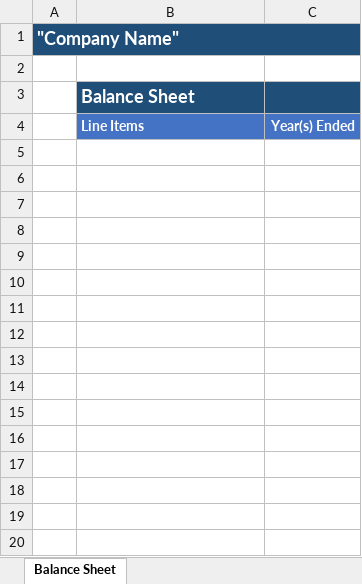
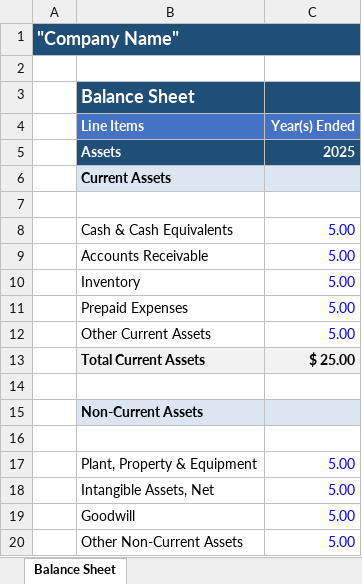
Before and after one commit to hicklax13/StatementXL_Version_2, an Excel workbook: Excel Templates/balance_sheet/Basic_Style/StatementXL_Balance_Sheet_Template_Basic_XLSX.xlsx, sheet Balance Sheet, drawn as a sheet; only a part is shown; values as stored, in another font and other column widths than the file's, no borders; conditional formats not drawn; the diff covers the shown part only; the diff names each change by its address in the sheet, - before the commit and + after, or states it on an @@ line.

```diff
--- a/Excel Templates/balance_sheet/Basic_Style/StatementXL_Balance_Sheet_Template_Basic_XLSX.xlsx (sheet Balance Sheet)
+++ b/Excel Templates/balance_sheet/Basic_Style/StatementXL_Balance_Sheet_Template_Basic_XLSX.xlsx (sheet Balance Sheet)
+row 5:  | Assets | 2025
+row 6:  | Current Assets
+row 7: (empty)
+row 8:  | Cash & Cash Equivalents | 5.00
+row 9:  | Accounts Receivable | 5.00
+row 10:  | Inventory | 5.00
+row 11:  | Prepaid Expenses | 5.00
+row 12:  | Other Current Assets | 5.00
+row 13:  | Total Current Assets | $ 25.00
+row 14: (empty)
+row 15:  | Non-Current Assets
+row 16: (empty)
+row 17:  | Plant, Property & Equipment | 5.00
+row 18:  | Intangible Assets, Net | 5.00
+row 19:  | Goodwill | 5.00
+row 20:  | Other Non-Current Assets | 5.00
```
Also changed, not shown: 33 added rows elsewhere in this sheet, Excel Templates/income_statement/Basic_Style_IS/StatementXL_Income_Statement_Template_Basic.xlsx, 14 other files.
